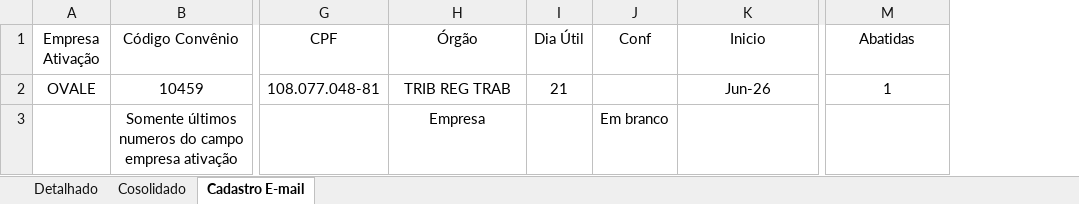
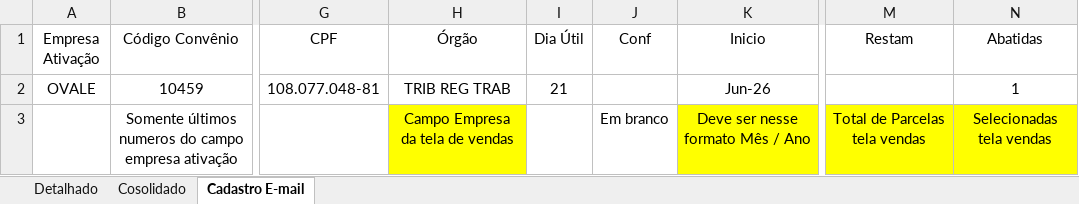
Before and after one commit to lblinformatica/proconsig, an Excel workbook: supabase/Borderô para cadastro E-mail.xlsx, sheet Cadastro E-mail, drawn as a sheet; only a part is shown, gaps mark what is left out; values as stored, in another font and other column widths than the file's, no borders; addresses are those after the commit; the diff names each change by its address in the sheet, - before the commit and + after, or states it on an @@ line.

Commit message:
feat: enforce uppercase inputs, mandate banking details, update Cadastro E-mail sheet columns and add migration

```diff
--- a/supabase/Borderô para cadastro E-mail.xlsx (sheet Cadastro E-mail)
+++ b/supabase/Borderô para cadastro E-mail.xlsx (sheet Cadastro E-mail)
+column M (Restam), row 3: Total de Parcelas tela vendas
-H3 (Órgão): Empresa
+H3 (Órgão): Campo Empresa da tela de vendas
-H3 fill: none
+H3 fill: #FFFF00
-K3 (Inicio): (empty)
+K3 (Inicio): Deve ser nesse formato Mês / Ano
-K3 fill: none
+K3 fill: #FFFF00
-N3 (Abatidas): (empty)
+N3 (Abatidas): Selecionadas tela vendas
-N3 fill: none
+N3 fill: #FFFF00
```
Also changed, not shown: 7 other files.
